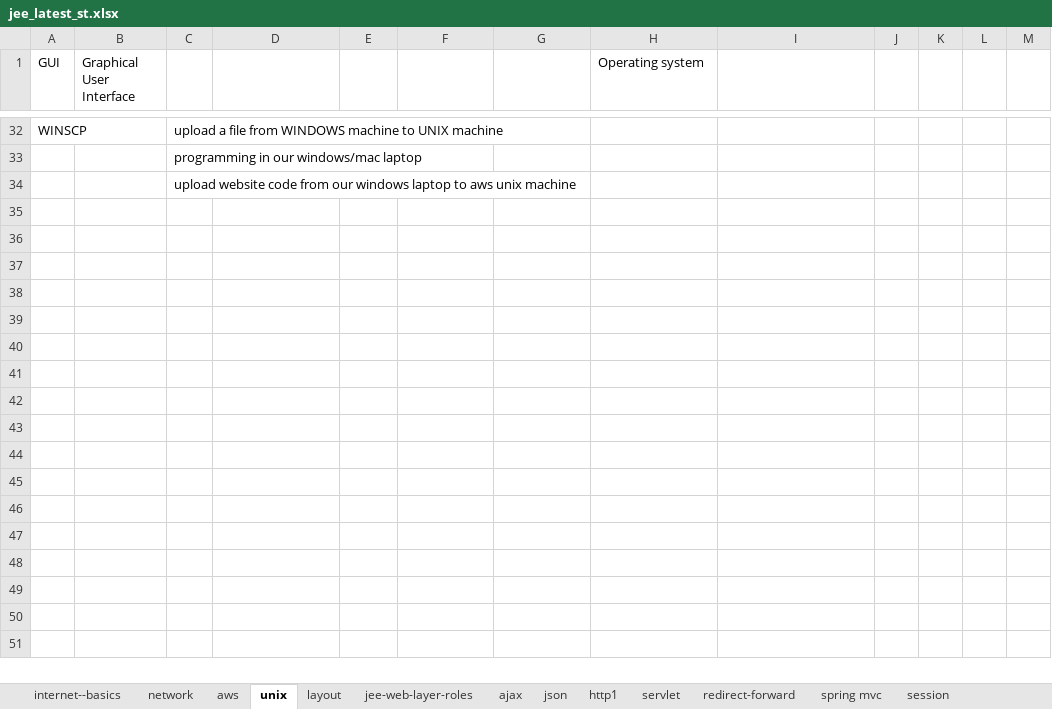
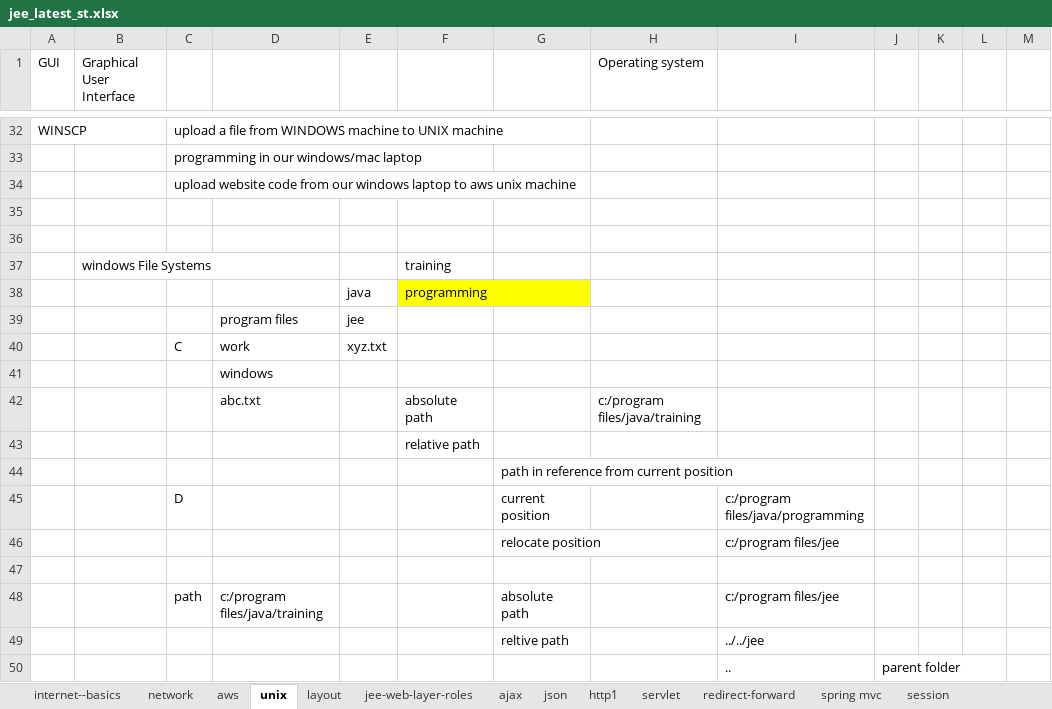
Before and after one commit to javatrainers/aprjava, an Excel workbook: jee_latest_st.xlsx, sheet unix, drawn as a sheet; only a part is shown, gaps mark what is left out; values as stored, in another font and other column widths than the file's, no borders; the diff covers the shown part only; the diff names each change by its address in the sheet, - before the commit and + after, or states it on an @@ line.

```diff
--- a/jee_latest_st.xlsx (sheet unix)
+++ b/jee_latest_st.xlsx (sheet unix)
+row 35: (empty)
+row 36: (empty)
+row 37:  | windows File Systems |  |  |  | training
+row 38:  |  |  |  | java | programming
+row 39:  |  |  | program files | jee
+row 40:  |  | C | work | xyz.txt
+row 41:  |  |  | windows
+row 42:  |  |  | abc.txt |  | absolute path |  | c:/program files/java/training
+row 43:  |  |  |  |  | relative path
+row 44:  |  |  |  |  |  | path in reference from current position
+row 45:  |  | D |  |  |  | current position |  | c:/program files/java/programming
+row 46:  |  |  |  |  |  | relocate position |  | c:/program files/jee
+row 47: (empty)
+row 48:  |  | path | c:/program files/java/training |  |  | absolute path |  | c:/program files/jee
+row 49:  |  |  |  |  |  | reltive path |  | ../../jee
+row 50:  |  |  |  |  |  |  |  | .. | parent folder
```
Also changed, not shown: 7 added rows, 7 removed rows and 15 edited cells elsewhere in this sheet, sheet layout, sheet internet--basics, 2 other files.
